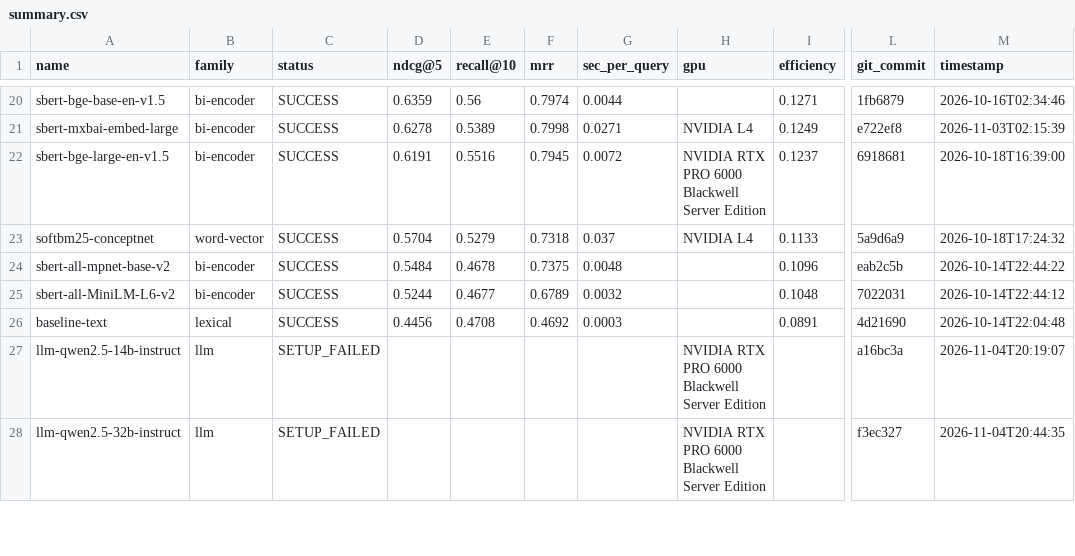
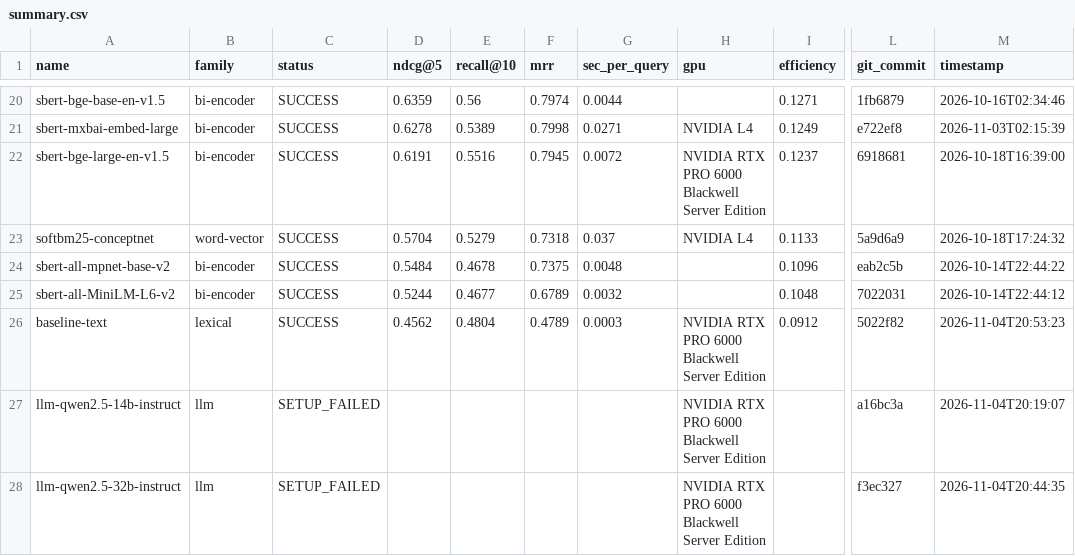
Before and after one commit to ahsank/restaurant-search, a CSV file: research/agent/summary.csv, drawn as a sheet; only a part is shown, gaps mark what is left out; the diff names each change by its address in the sheet, - before the commit and + after, or states it on an @@ line.

Commit message:
Agent iter 90: run_experiment baseline-text

```diff
--- a/research/agent/summary.csv
+++ b/research/agent/summary.csv
-D26 (ndcg@5): 0.4456
+D26 (ndcg@5): 0.4562
-E26 (recall@10): 0.4708
+E26 (recall@10): 0.4804
-F26 (mrr): 0.4692
+F26 (mrr): 0.4789
-H26 (gpu): (empty)
+H26 (gpu): NVIDIA RTX PRO 6000 Blackwell Server Edition
-I26 (efficiency): 0.0891
+I26 (efficiency): 0.0912
-L26 (git_commit): 4d21690
+L26 (git_commit): 5022f82
-M26 (timestamp): 2026-10-14T22:04:48
+M26 (timestamp): 2026-11-04T20:53:23
```
Also changed, not shown: 6 other files.
